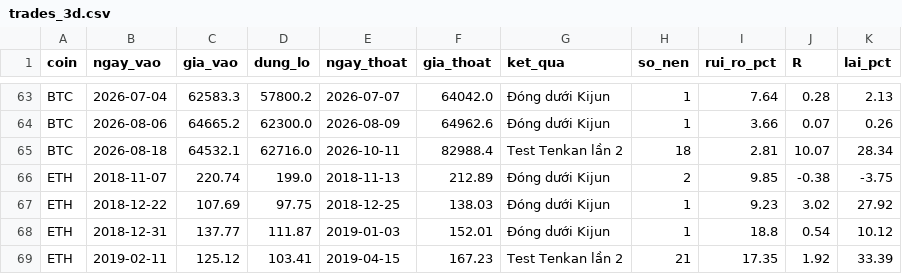
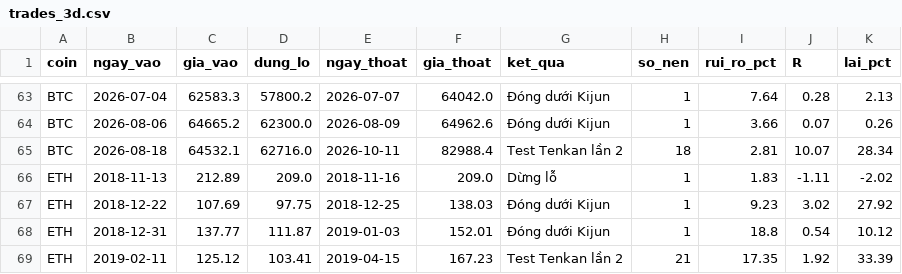
Before and after one commit to tjoshh-maker/T-T-N-H, a CSV file: docs/data/trades_3d.csv, drawn as a sheet; only a part is shown, gaps mark what is left out.

```diff
--- a/docs/data/trades_3d.csv
+++ b/docs/data/trades_3d.csv
@@ -65,3 +65,3 @@ BTC,2026-08-06,64665.2,62300.0,2026-08-09,64962.6,Đóng dưới Kijun,1,3.66,0.
 BTC,2026-08-18,64532.1,62716.0,2026-10-11,82988.4,Test Tenkan lần 2,18,2.81,10.07,28.34
-ETH,2018-11-07,220.74,199.0,2018-11-13,212.89,Đóng dưới Kijun,2,9.85,-0.38,-3.75
+ETH,2018-11-13,212.89,209.0,2018-11-16,209.0,Dừng lỗ,1,1.83,-1.11,-2.02
 ETH,2018-12-22,107.69,97.75,2018-12-25,138.03,Đóng dưới Kijun,1,9.23,3.02,27.92
```
Also changed, not shown: docs/data/signals_1w.csv, docs/data/signals_3d.csv, 1 other file.
